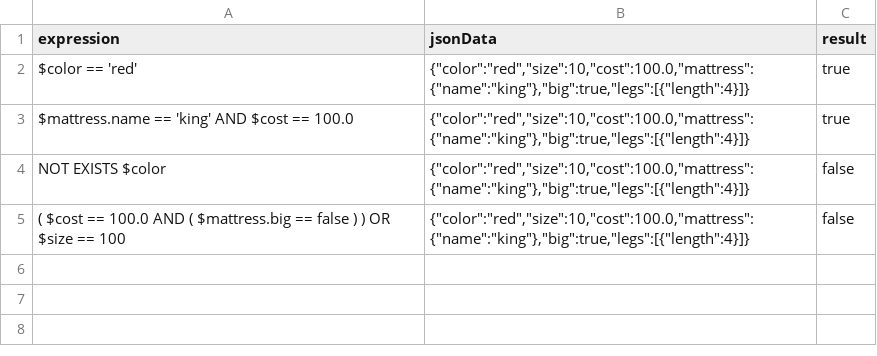
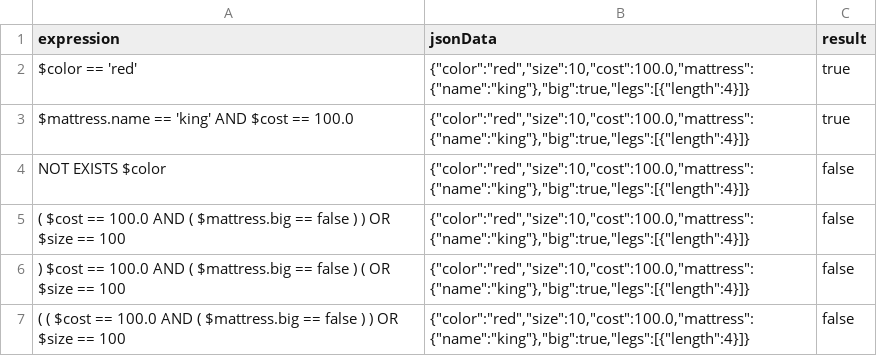
Before and after one commit to akashchawla/json_expression_evaluator, a CSV file: output.csv, drawn as a sheet.

```diff
--- a/output.csv
+++ b/output.csv
@@ -5 +5,3 @@ NOT EXISTS $color,"{""color"":""red"",""size"":10,""cost"":100.0,""mattress"":{"
 ( $cost == 100.0 AND ( $mattress.big == false ) ) OR $size == 100,"{""color"":""red"",""size"":10,""cost"":100.0,""mattress"":{""name"":""king""},""big"":true,""legs"":[{""length"":4}]}",false
+) $cost == 100.0 AND ( $mattress.big == false ) ( OR $size == 100,"{""color"":""red"",""size"":10,""cost"":100.0,""mattress"":{""name"":""king""},""big"":true,""legs"":[{""length"":4}]}",false
+( ( $cost == 100.0 AND ( $mattress.big == false ) ) OR $size == 100,"{""color"":""red"",""size"":10,""cost"":100.0,""mattress"":{""name"":""king""},""big"":true,""legs"":[{""length"":4}]}",false
```
Also changed, not shown: input.csv, 4 other files.
